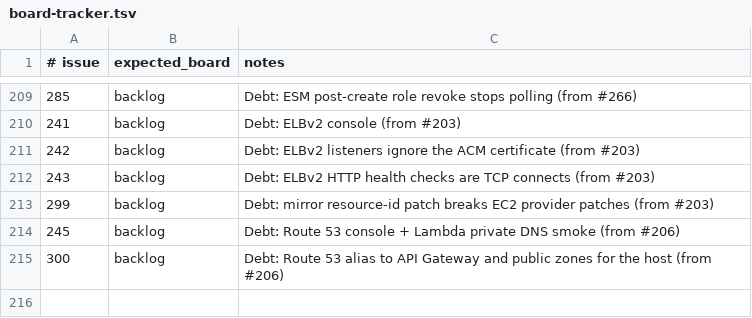
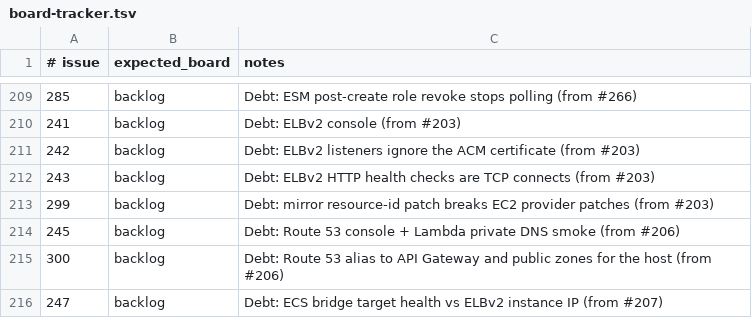
Before and after one commit to kgz/stackwrangler, a TSV file: bin/board-tracker.tsv, drawn as a sheet; only a part is shown, gaps mark what is left out; the diff names each change by its address in the sheet, - before the commit and + after, or states it on an @@ line.

Commit message:
Tracker: #207 in-review; Debt #247.

```diff
--- a/bin/board-tracker.tsv
+++ b/bin/board-tracker.tsv
+row 216: 247 | backlog | Debt: ECS bridge target health vs ELBv2 instance IP (from #207)
```
